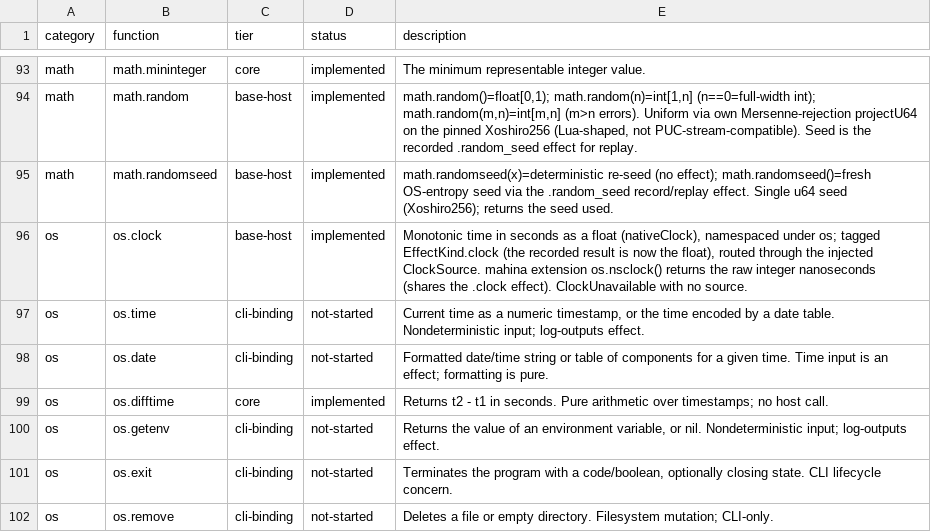
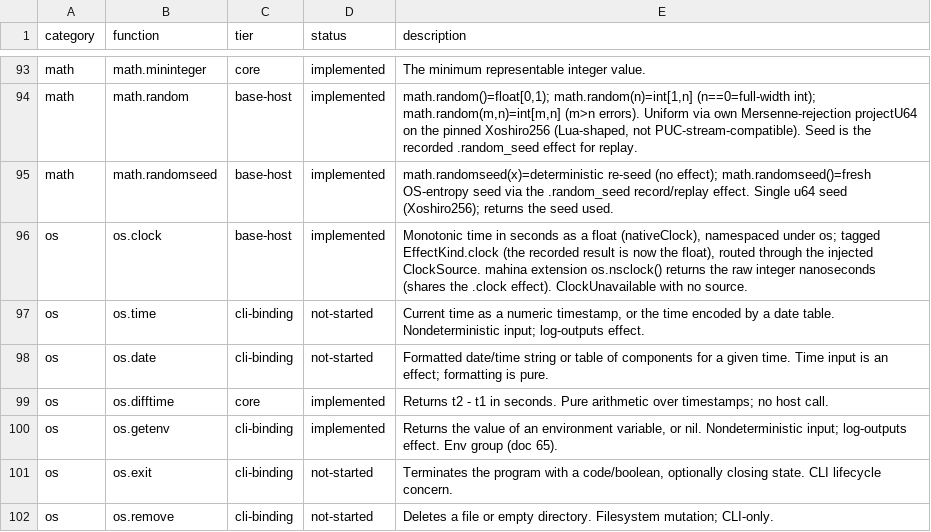
Before and after one commit to serialexp/lune, a CSV file: docs/lua-stdlib-inventory.csv, drawn as a sheet; only a part is shown, gaps mark what is left out.

```diff
--- a/docs/lua-stdlib-inventory.csv
+++ b/docs/lua-stdlib-inventory.csv
@@ -99,3 +99,3 @@ os,os.date,cli-binding,not-started,"Formatted date/time string or table of compo
 os,os.difftime,core,implemented,"Returns t2 - t1 in seconds. Pure arithmetic over timestamps; no host call."
-os,os.getenv,cli-binding,not-started,"Returns the value of an environment variable, or nil. Nondeterministic input; log-outputs effect."
+os,os.getenv,cli-binding,implemented,"Returns the value of an environment variable, or nil. Nondeterministic input; log-outputs effect. Env group (doc 65)."
 os,os.exit,cli-binding,not-started,"Terminates the program with a code/boolean, optionally closing state. CLI lifecycle concern."
```
Also changed, not shown: 26 other files.
